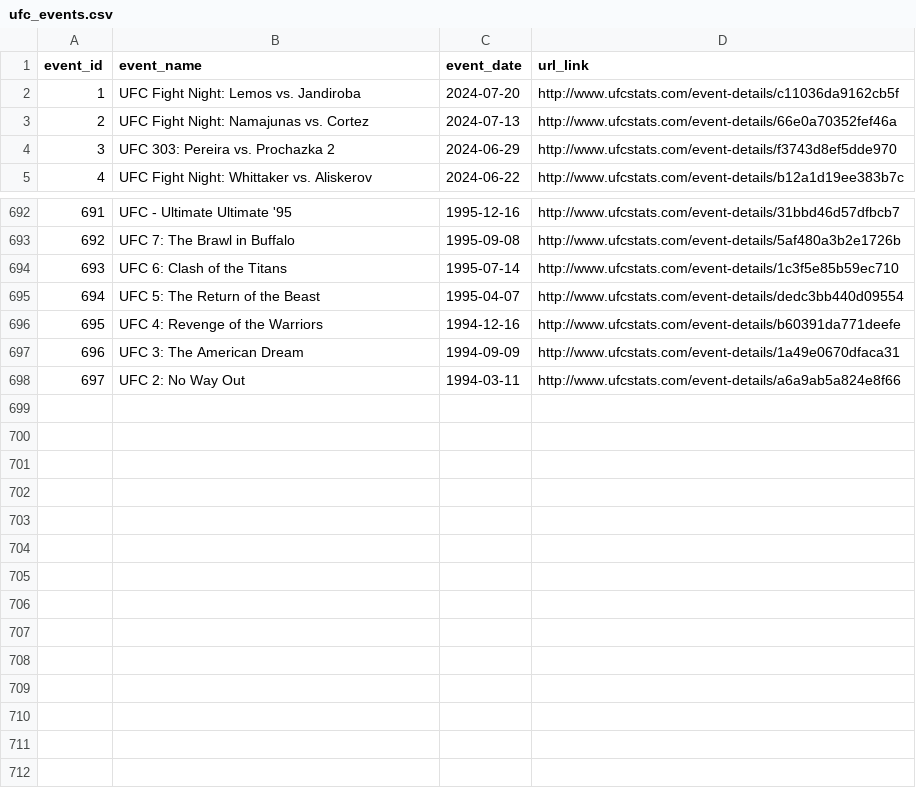
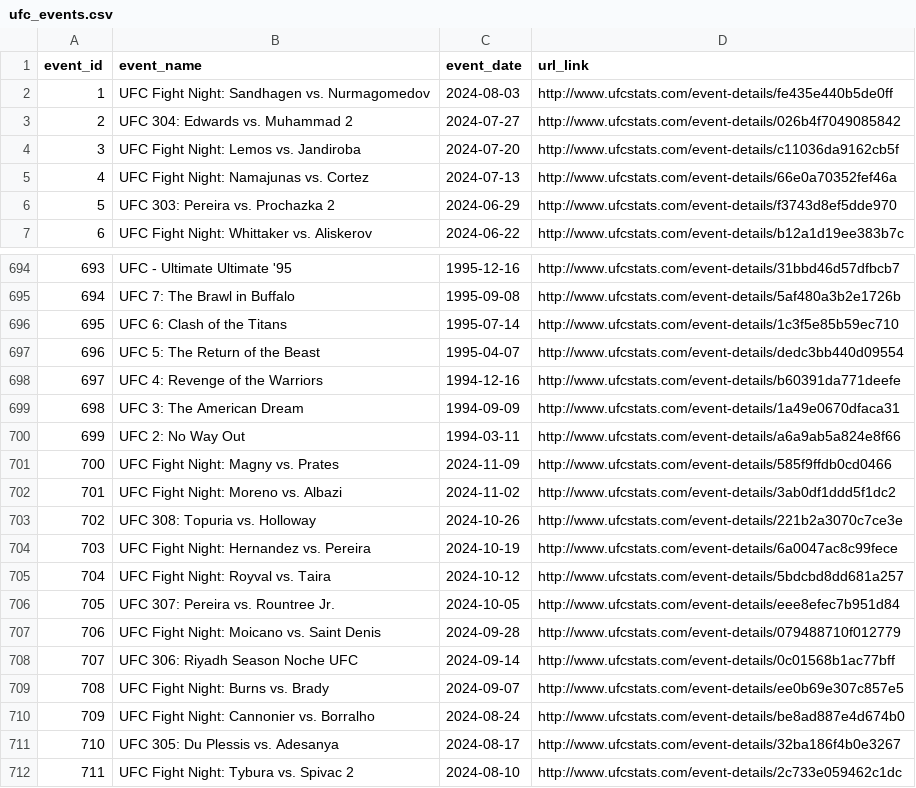
Before and after one commit to ThasankaK/UFC-Dataset-and-Model-Predictor, a CSV file: ufc_events.csv, drawn as a sheet; only a part is shown, gaps mark what is left out; addresses are those after the commit; the diff names each change by its address in the sheet, - before the commit and + after, or states it on an @@ line.

Commit message:
updated data files

```diff
--- a/ufc_events.csv
+++ b/ufc_events.csv
+row 2: 1 | UFC Fight Night: Sandhagen vs. Nurmagomedov | 2024-08-03 | http://www.ufcstats.com/event-details/fe435e440b5de0ff
+row 3: 2 | UFC 304: Edwards vs. Muhammad 2 | 2024-07-27 | http://www.ufcstats.com/event-details/026b4f7049085842
@@ column A (event_id) renumbered between rows 4 and 700 @@
+row 701: 700 | UFC Fight Night: Magny vs. Prates | 2024-11-09 | http://www.ufcstats.com/event-details/585f9ffdb0cd0466
+row 702: 701 | UFC Fight Night: Moreno vs. Albazi | 2024-11-02 | http://www.ufcstats.com/event-details/3ab0df1ddd5f1dc2
+row 703: 702 | UFC 308: Topuria vs. Holloway | 2024-10-26 | http://www.ufcstats.com/event-details/221b2a3070c7ce3e
+row 704: 703 | UFC Fight Night: Hernandez vs. Pereira | 2024-10-19 | http://www.ufcstats.com/event-details/6a0047ac8c99fece
+row 705: 704 | UFC Fight Night: Royval vs. Taira | 2024-10-12 | http://www.ufcstats.com/event-details/5bdcbd8dd681a257
+row 706: 705 | UFC 307: Pereira vs. Rountree Jr. | 2024-10-05 | http://www.ufcstats.com/event-details/eee8efec7b951d84
+row 707: 706 | UFC Fight Night: Moicano vs. Saint Denis | 2024-09-28 | http://www.ufcstats.com/event-details/079488710f012779
+row 708: 707 | UFC 306: Riyadh Season Noche UFC | 2024-09-14 | http://www.ufcstats.com/event-details/0c01568b1ac77bff
+row 709: 708 | UFC Fight Night: Burns vs. Brady | 2024-09-07 | http://www.ufcstats.com/event-details/ee0b69e307c857e5
+row 710: 709 | UFC Fight Night: Cannonier vs. Borralho | 2024-08-24 | http://www.ufcstats.com/event-details/be8ad887e4d674b0
+row 711: 710 | UFC 305: Du Plessis vs. Adesanya | 2024-08-17 | http://www.ufcstats.com/event-details/32ba186f4b0e3267
+row 712: 711 | UFC Fight Night: Tybura vs. Spivac 2 | 2024-08-10 | http://www.ufcstats.com/event-details/2c733e059462c1dc
```
